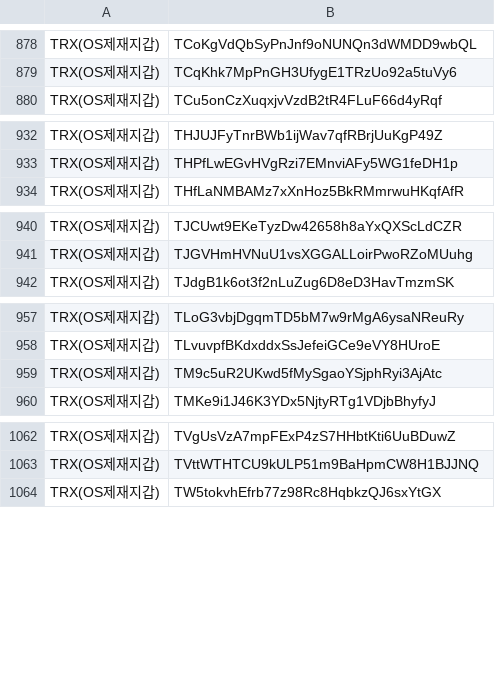
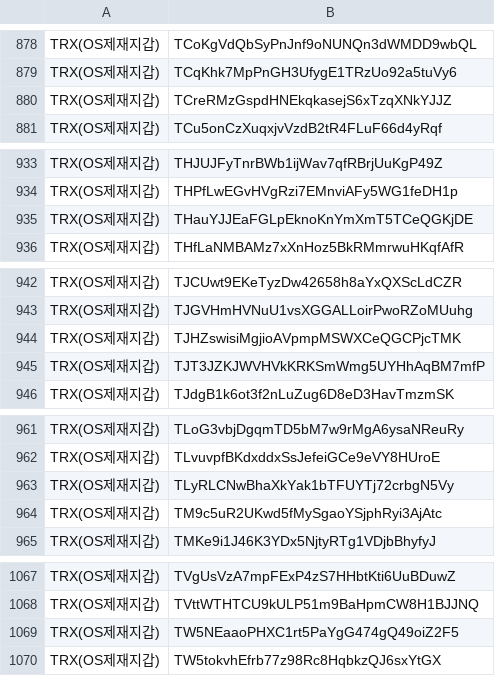
Before and after one commit to kuyongjin/blacklist-wallet-daily-check, a CSV file: opensanctions_addresses.csv, drawn as a sheet; only a part is shown, gaps mark what is left out; the diff covers the shown part only; the diff names each change by its address in the sheet, - before the commit and + after, or states it on an @@ line.

```diff
--- a/opensanctions_addresses.csv
+++ b/opensanctions_addresses.csv
+row 880: TRX(OS제재지갑) | TCreRMzGspdHNEkqkasejS6xTzqXNkYJJZ
+row 935: TRX(OS제재지갑) | THauYJJEaFGLpEknoKnYmXmT5TCeQGKjDE
+row 944: TRX(OS제재지갑) | TJHZswisiMgjioAVpmpMSWXCeQGCPjcTMK
+row 945: TRX(OS제재지갑) | TJT3JZKJWVHVkKRKSmWmg5UYHhAqBM7mfP
+row 963: TRX(OS제재지갑) | TLyRLCNwBhaXkYak1bTFUYTj72crbgN5Vy
+row 1069: TRX(OS제재지갑) | TW5NEaaoPHXC1rt5PaYgG474gQ49oiZ2F5
```
Also changed, not shown: 1 edited cell elsewhere in this file.
